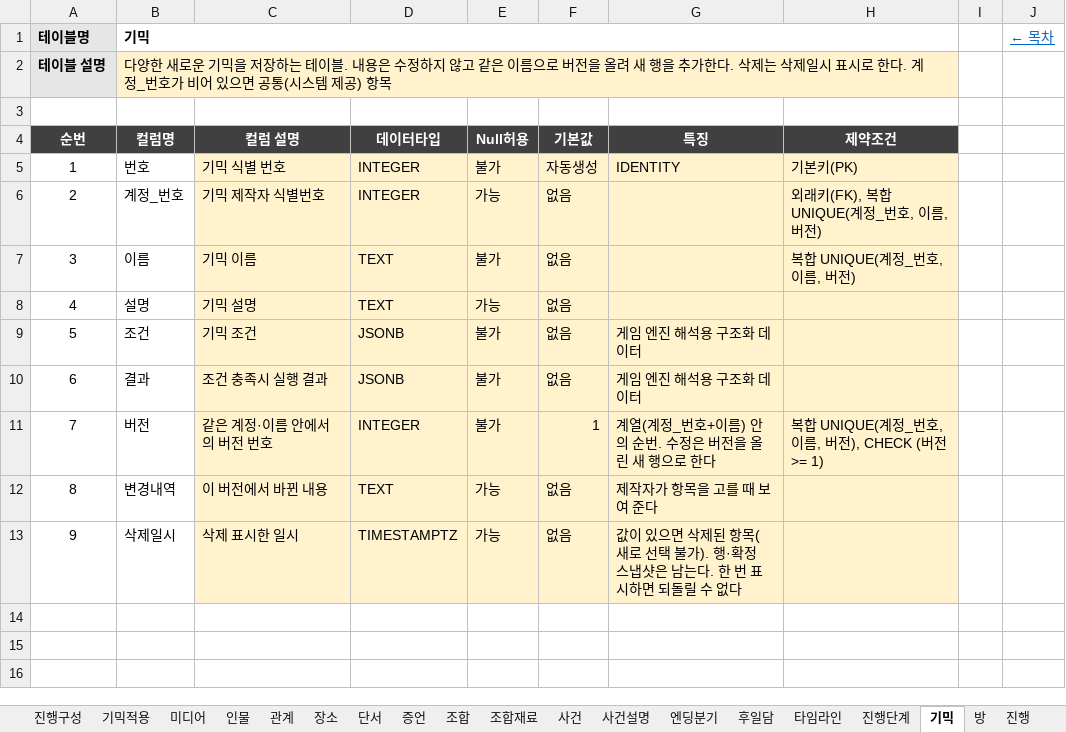
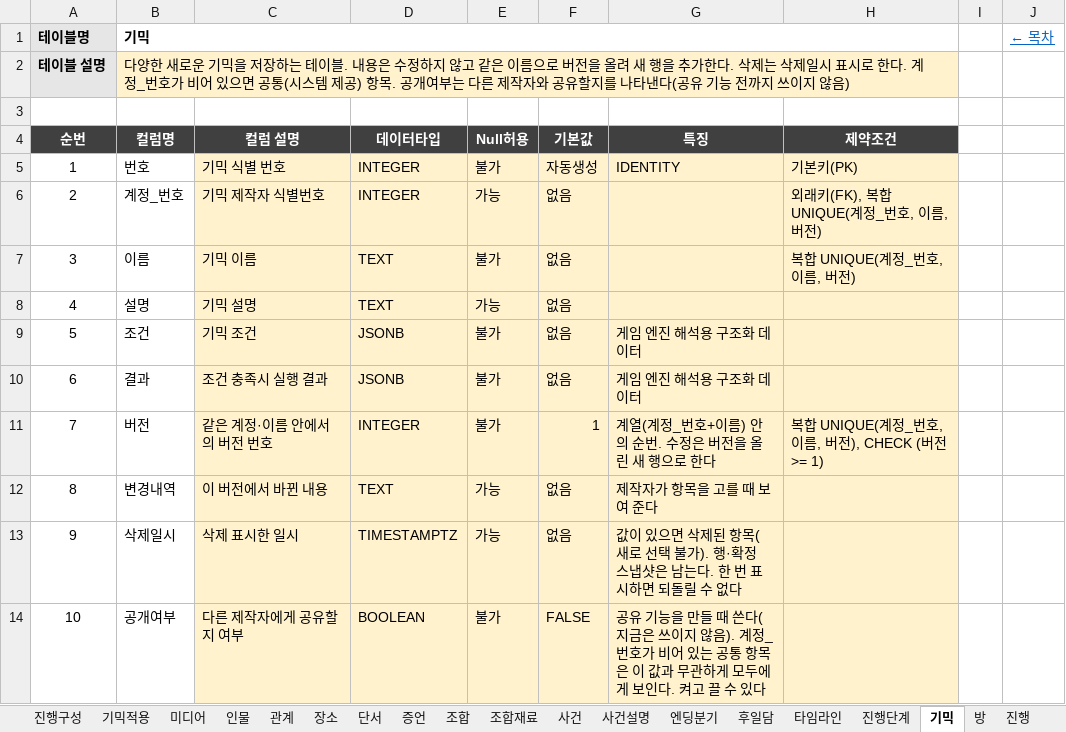
Before and after one commit to Donguk-Kim-kr/murdermystery, an Excel workbook: db/spec/schema_spec.xlsx, sheet 기믹, drawn as a sheet; values as stored, in another font and other column widths than the file's, no borders; the diff names each change by its address in the sheet, - before the commit and + after, or states it on an @@ line.

```diff
--- a/db/spec/schema_spec.xlsx (sheet 기믹)
+++ b/db/spec/schema_spec.xlsx (sheet 기믹)
-B2 (컬럼명): …공) 항목
+B2 (컬럼명): …공) 항목. 공개여부는 다른 제작자와 공유할지를 나타낸다(공유 기능 전까지 쓰이지 않음)
+row 14: 10 | 공개여부 | 다른 제작자에게 공유할지 여부 | BOOLEAN | 불가 | FALSE | 공유 기능을 만들 때 쓴다(지금은 쓰이지 않음). 계정_번호가 비어 있는 공통 항목은 이 값과 무관하게 모두에게 보인다. 켜고 끌 수 있다
```
Also changed, not shown: sheet 진행단계, sheet 목차, 5 other files.
